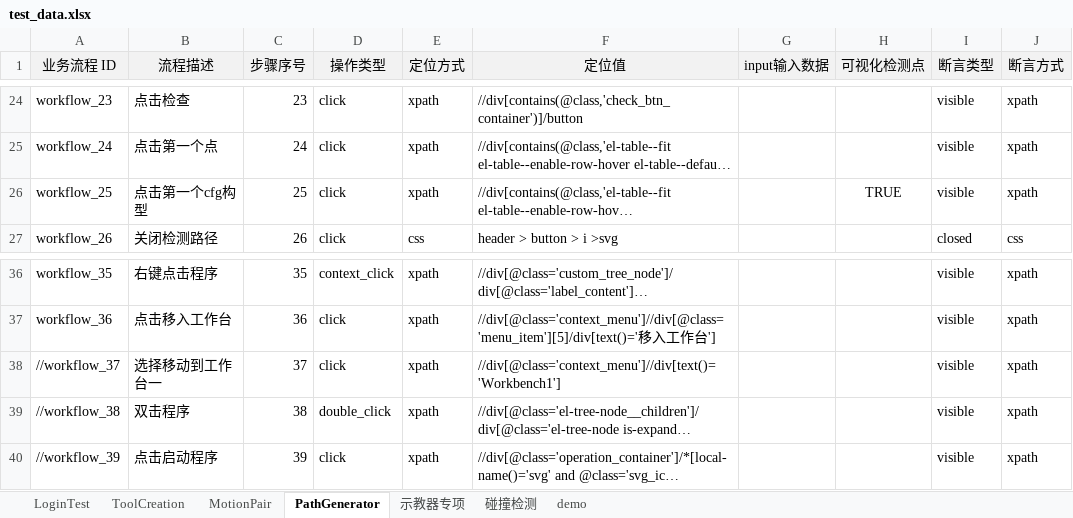
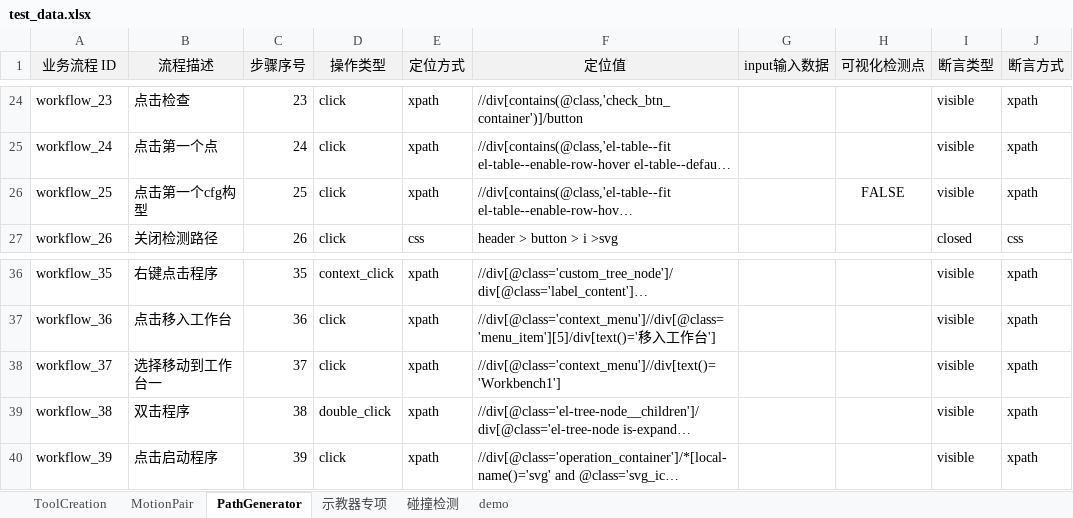
Before and after one commit to Ayyyhub/testUI, an Excel workbook: testcases/data/test_data.xlsx, sheet PathGenerator, drawn as a sheet; only a part is shown, gaps mark what is left out; long unchanged cells end in …; values as stored, in another font and other column widths than the file's, no borders; the diff names each change by its address in the sheet, - before the commit and + after, or states it on an @@ line.

```diff
--- a/testcases/data/test_data.xlsx (sheet PathGenerator)
+++ b/testcases/data/test_data.xlsx (sheet PathGenerator)
-sheet tab: LoginTest
-H26 (可视化检测点): TRUE
+H26 (可视化检测点): FALSE
-A38 (业务流程 ID): //workflow_37
+A38 (业务流程 ID): workflow_37
-A39 (业务流程 ID): //workflow_38
+A39 (业务流程 ID): workflow_38
-A40 (业务流程 ID): //workflow_39
+A40 (业务流程 ID): workflow_39
```
Also changed, not shown: 6 other files.
